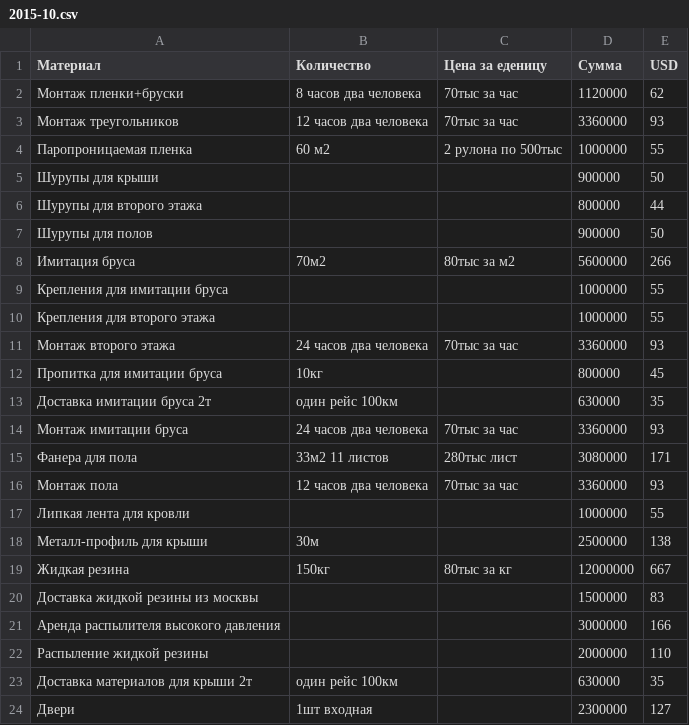
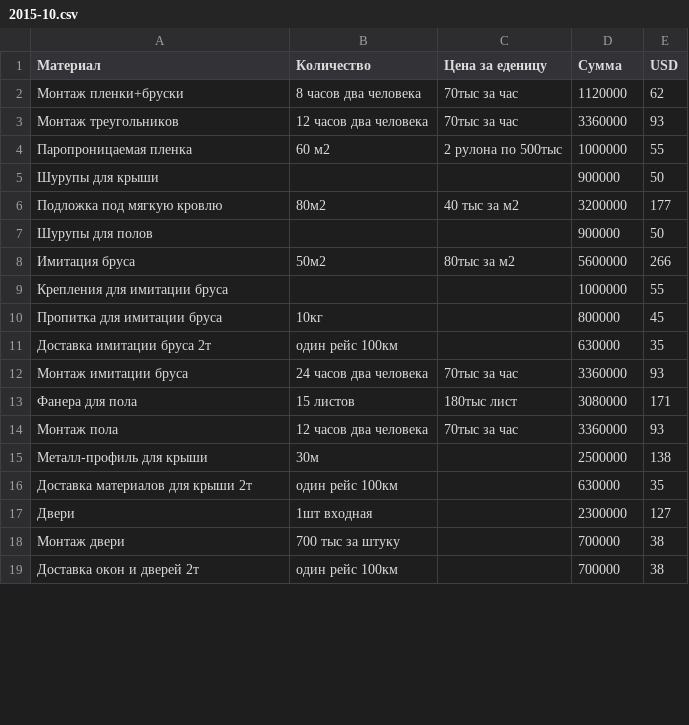
Before and after one commit to peter-hanzo/KD, a CSV file: Документы/Планируемые расходы/2015-10.csv, drawn as a sheet; only a part is shown; the shorter side is filled out with more unchanged rows; the diff covers the shown part only.

```diff
--- a/Документы/Планируемые расходы/2015-10.csv
+++ b/Документы/Планируемые расходы/2015-10.csv
@@ -5,8 +5,6 @@
 Шурупы для крыши,,,900000,50
-Шурупы для второго этажа,,,800000,44
+Подложка под мягкую кровлю,80м2,40 тыс за м2,3200000,177
 Шурупы для полов,,,900000,50
-Имитация бруса,70м2, 80тыс за м2,5600000,266
+Имитация бруса,50м2, 80тыс за м2,5600000,266
 Крепления для имитации бруса,,,1000000,55
-Крепления для второго этажа,,,1000000,55
-Монтаж второго этажа,24 часов два человека,70тыс за час,3360000,93
 Пропитка для имитации бруса, 10кг,,800000,45
@@ -14,10 +12,5 @@
 Монтаж имитации бруса,24 часов два человека,70тыс за час,3360000,93
-Фанера для пола,33м2 11 листов, 280тыс лист, 3080000,171
+Фанера для пола,15 листов, 180тыс лист, 3080000,171
 Монтаж пола,12 часов два человека,70тыс за час,3360000,93
-Липкая лента для кровли,,,1000000,55
 Металл-профиль для крыши, 30м,,2500000,138
-Жидкая резина, 150кг, 80тыс за кг,12000000,667
-Доставка жидкой резины из москвы,,,1500000,83
-Аренда распылителя высокого давления,,,3000000,166
-Распыление жидкой резины,,,2000000,110
 Доставка материалов для крыши 2т,один рейс 100км,,630000,35
```
Also changed, not shown: 11 added rows, 4 removed rows and 1 edited cell elsewhere in this file.
